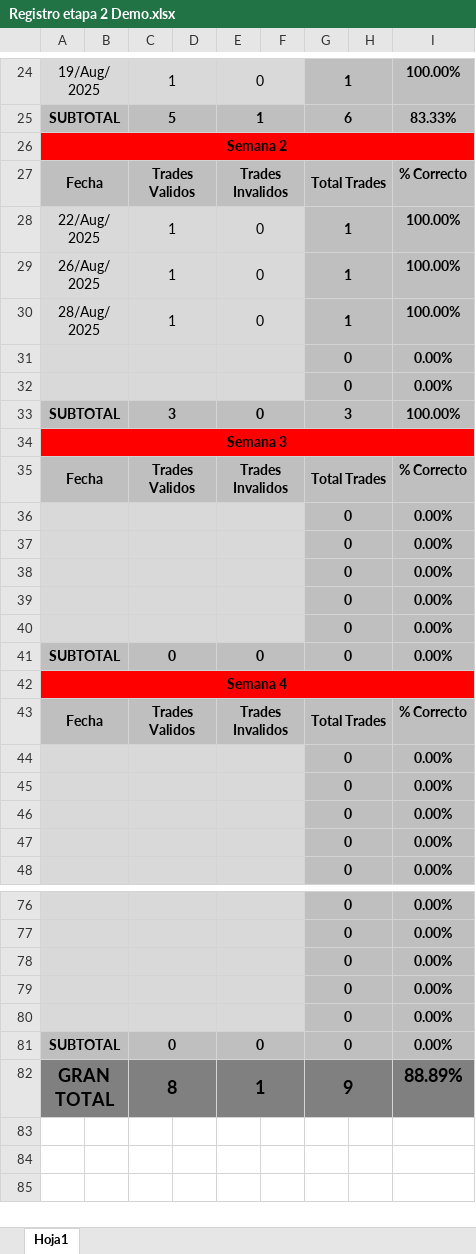
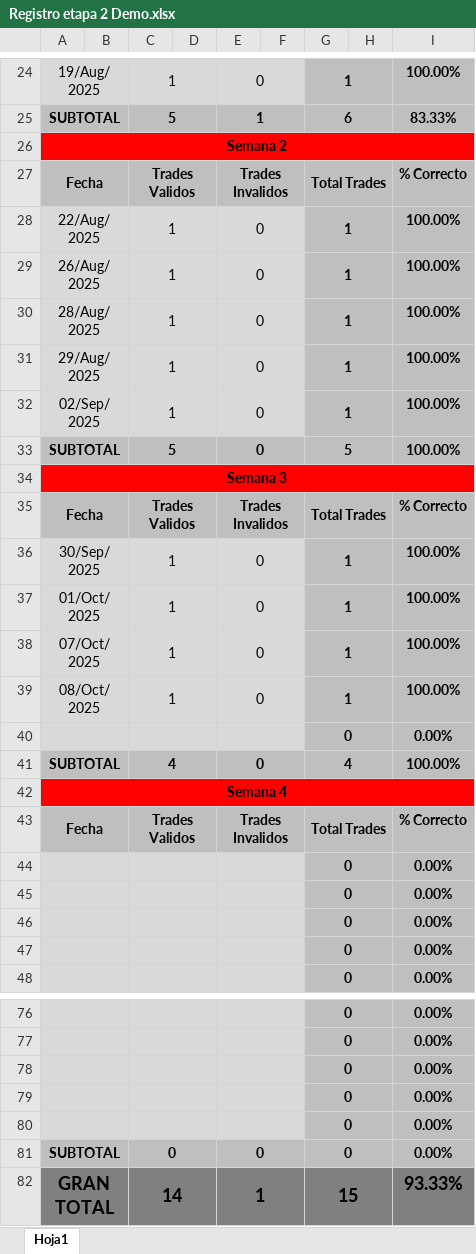
Before and after one commit to Alexledesma007/tradingenvivo, an Excel workbook: Registro etapa 2 Demo.xlsx, sheet Hoja1, drawn as a sheet; only a part is shown, gaps mark what is left out; values as stored, in another font and other column widths than the file's, no borders; charts and pictures not drawn; removed rows and columns are numbered as before the commit, all else as after; the diff names each change by its address in the sheet, - before the commit and + after, or states it on an @@ line.

```diff
--- a/Registro etapa 2 Demo.xlsx (sheet Hoja1)
+++ b/Registro etapa 2 Demo.xlsx (sheet Hoja1)
-row 31:  |  |  |  |  |  | 0 |  | 0.00%
-row 32:  |  |  |  |  |  | 0 |  | 0.00%
+row 31: 29/Aug/2025 |  | 1 |  | 0 |  | 1 |  | 100.00%
+row 32: 02/Sep/2025 |  | 1 |  | 0 |  | 1 |  | 100.00%
-C33: 3
+C33: 5
-G33: 3
+G33: 5
+row 36: 30/Sep/2025 |  | 1 |  | 0 |  | 1 |  | 100.00%
+row 37: 01/Oct/2025 |  | 1 |  | 0 |  | 1 |  | 100.00%
+row 38: 07/Oct/2025 |  | 1 |  | 0 |  | 1 |  | 100.00%
+row 39: 08/Oct/2025 |  | 1 |  | 0 |  | 1 |  | 100.00%
-row 37:  |  |  |  |  |  | 0 |  | 0.00%
-row 38:  |  |  |  |  |  | 0 |  | 0.00%
-row 39:  |  |  |  |  |  | 0 |  | 0.00%
-row 40:  |  |  |  |  |  | 0 |  | 0.00%
-C41: 0
+C41: 4
-G41: 0
+G41: 4
-I41: 0.00%
+I41: 100.00%
-C82: 8
+C82: 14
-G82: 9
+G82: 15
-I82: 88.89%
+I82: 93.33%
```
Also changed, not shown: formulas that keep their value, 1 other file.
